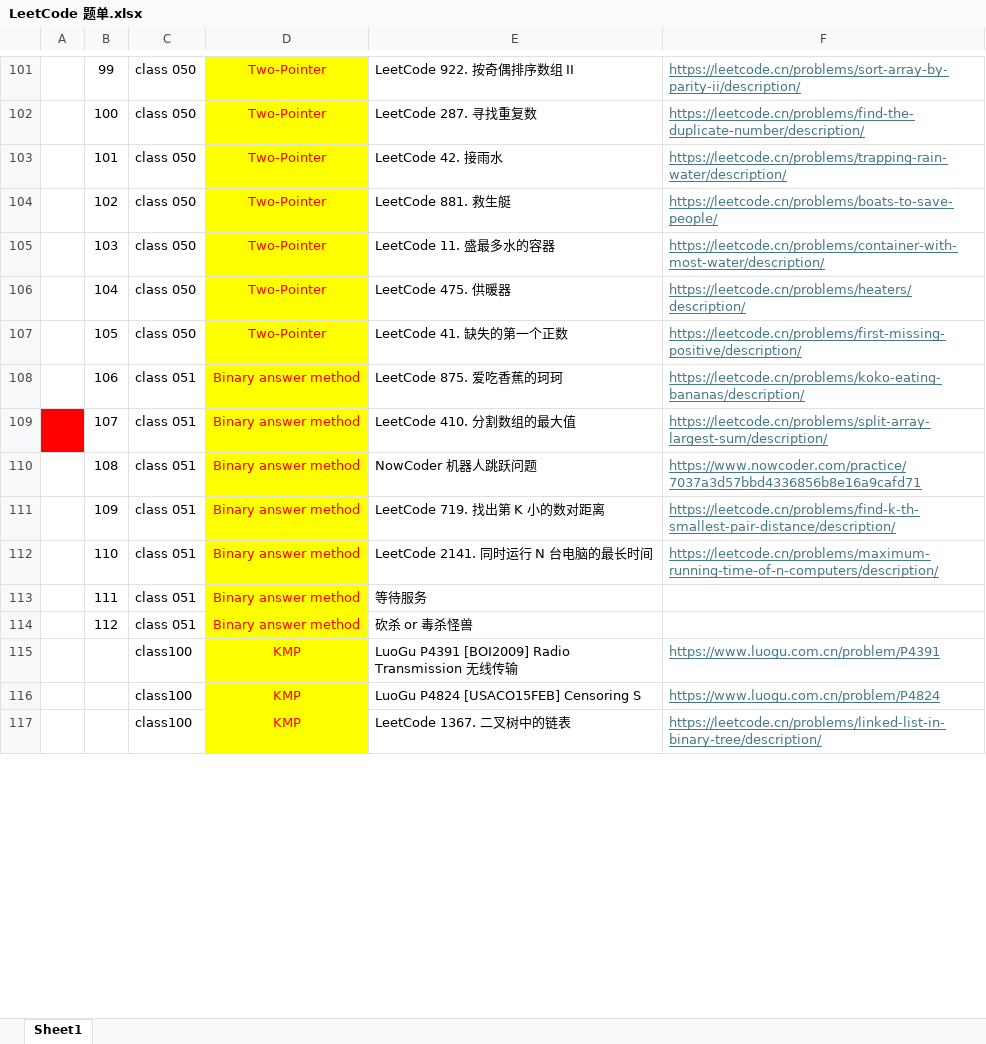
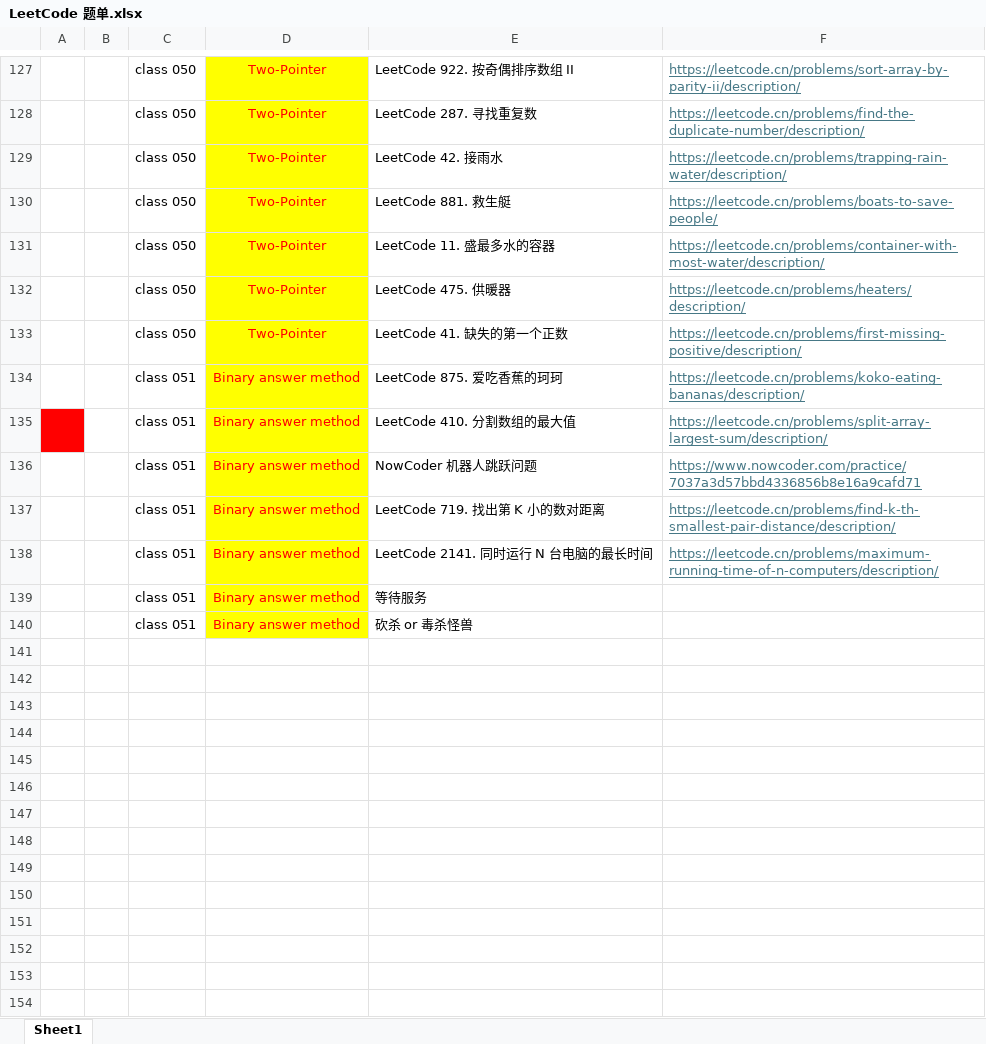
Before and after one commit to TONYBRYANT1/ZUO---algorithm-and-data-strcuture, an Excel workbook: Topic List/LeetCode 题单.xlsx, sheet Sheet1, drawn as a sheet; only a part is shown, gaps mark what is left out; the shorter side is filled out with more unchanged rows; values as stored, in another font and other column widths than the file's, no borders; charts and pictures not drawn; addresses are those after the commit; the diff covers the shown part only; the diff names each change by its address in the sheet, - before the commit and + after, or states it on an @@ line.

```diff
--- a/Topic List/LeetCode 题单.xlsx (sheet Sheet1)
+++ b/Topic List/LeetCode 题单.xlsx (sheet Sheet1)
-B127: 99
+B127: (empty)
-B128: 100
+B128: (empty)
-B129: 101
+B129: (empty)
-B130: 102
+B130: (empty)
-B131: 103
+B131: (empty)
-B132: 104
+B132: (empty)
-B133: 105
+B133: (empty)
-B134: 106
+B134: (empty)
-B135: 107
+B135: (empty)
-B136: 108
+B136: (empty)
-B137: 109
+B137: (empty)
-B138: 110
+B138: (empty)
-B139: 111
+B139: (empty)
-B140: 112
+B140: (empty)
+row 141: (empty)
+row 142: (empty)
+row 143: (empty)
+row 144: (empty)
+row 145: (empty)
+row 146: (empty)
+row 147: (empty)
+row 148: (empty)
+row 149: (empty)
+row 150: (empty)
+row 151: (empty)
+row 152: (empty)
+row 153: (empty)
+row 154: (empty)
```
Also changed, not shown: 79 added rows and cell formats elsewhere in this sheet, 32 other files.
